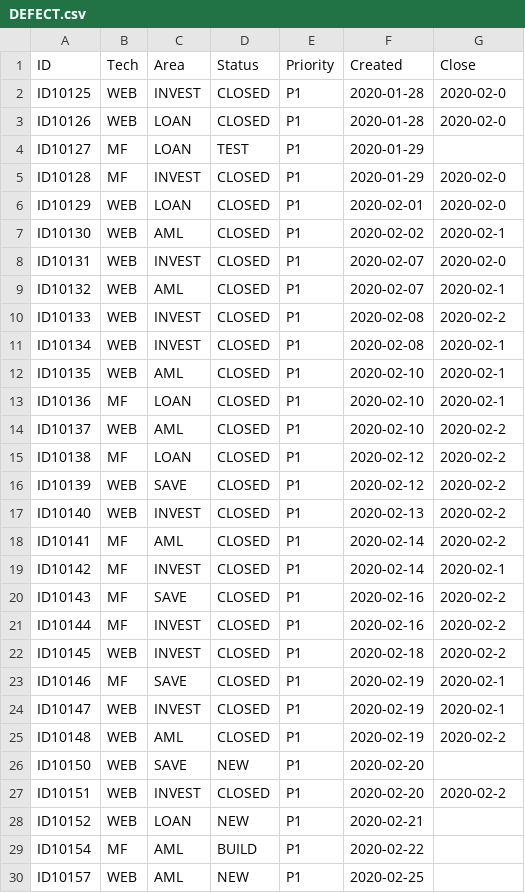
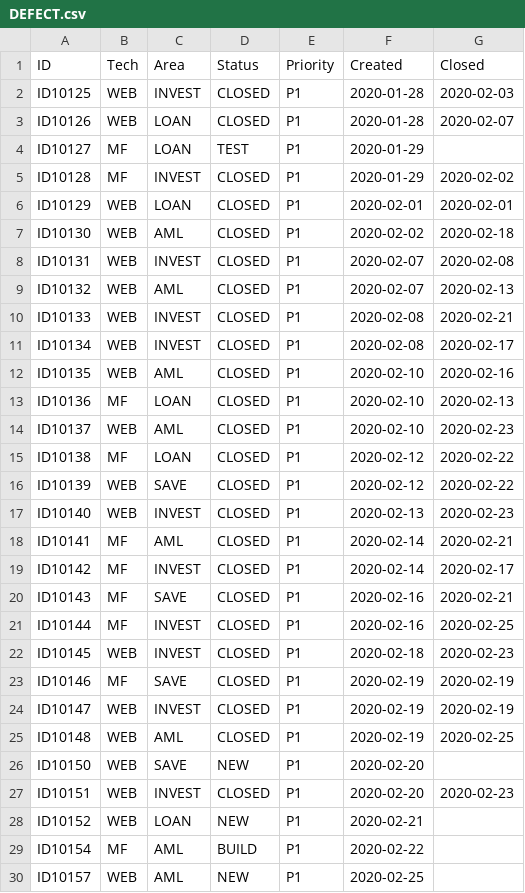
Before and after one commit to abhijitmajumdar2020/Test, a CSV file: DM/DEFECT.csv, drawn as a sheet; only a part is shown; the diff covers the shown part only.

Commit message:
Update DEFECT.csv

```diff
--- a/DM/DEFECT.csv
+++ b/DM/DEFECT.csv
@@ -1,3 +1,3 @@
-ID,Tech,Area,Status,Priority,Created,Close
-ID10125,WEB,INVEST,CLOSED,P1,2020-01-28,2020-02-0
-ID10126,WEB,LOAN,CLOSED,P1,2020-01-28,2020-02-0
+ID, Tech, Area, Status, Priority, Created, Closed
+ID10125, WEB, INVEST, CLOSED, P1, 2020-01-28, 2020-02-03
+ID10126, WEB, LOAN, CLOSED, P1, 2020-01-28, 2020-02-07
@@ -5,21 +5,21 @@ ID10127,MF,LOAN,TEST,P1,2020-01-29,
-ID10128,MF,INVEST,CLOSED,P1,2020-01-29,2020-02-0
-ID10129,WEB,LOAN,CLOSED,P1,2020-02-01,2020-02-0
-ID10130,WEB,AML,CLOSED,P1,2020-02-02,2020-02-1
-ID10131,WEB,INVEST,CLOSED,P1,2020-02-07,2020-02-0
-ID10132,WEB,AML,CLOSED,P1,2020-02-07,2020-02-1
-ID10133,WEB,INVEST,CLOSED,P1,2020-02-08,2020-02-2
-ID10134,WEB,INVEST,CLOSED,P1,2020-02-08,2020-02-1
-ID10135,WEB,AML,CLOSED,P1,2020-02-10,2020-02-1
-ID10136,MF,LOAN,CLOSED,P1,2020-02-10,2020-02-1
-ID10137,WEB,AML,CLOSED,P1,2020-02-10,2020-02-2
-ID10138,MF,LOAN,CLOSED,P1,2020-02-12,2020-02-2
-ID10139,WEB,SAVE,CLOSED,P1,2020-02-12,2020-02-2
-ID10140,WEB,INVEST,CLOSED,P1,2020-02-13,2020-02-2
-ID10141,MF,AML,CLOSED,P1,2020-02-14,2020-02-2
-ID10142,MF,INVEST,CLOSED,P1,2020-02-14,2020-02-1
-ID10143,MF,SAVE,CLOSED,P1,2020-02-16,2020-02-2
-ID10144,MF,INVEST,CLOSED,P1,2020-02-16,2020-02-2
-ID10145,WEB,INVEST,CLOSED,P1,2020-02-18,2020-02-2
-ID10146,MF,SAVE,CLOSED,P1,2020-02-19,2020-02-1
-ID10147,WEB,INVEST,CLOSED,P1,2020-02-19,2020-02-1
-ID10148,WEB,AML,CLOSED,P1,2020-02-19,2020-02-2
+ID10128, MF, INVEST, CLOSED, P1, 2020-01-29, 2020-02-02
+ID10129, WEB, LOAN, CLOSED, P1, 2020-02-01, 2020-02-01
+ID10130, WEB, AML, CLOSED, P1, 2020-02-02, 2020-02-18
+ID10131, WEB, INVEST, CLOSED, P1, 2020-02-07, 2020-02-08
+ID10132, WEB, AML, CLOSED, P1, 2020-02-07, 2020-02-13
+ID10133, WEB, INVEST, CLOSED, P1, 2020-02-08, 2020-02-21
+ID10134, WEB, INVEST, CLOSED, P1, 2020-02-08, 2020-02-17
+ID10135, WEB, AML, CLOSED, P1, 2020-02-10, 2020-02-16
+ID10136, MF, LOAN, CLOSED, P1, 2020-02-10, 2020-02-13
+ID10137, WEB, AML, CLOSED, P1, 2020-02-10, 2020-02-23
+ID10138, MF, LOAN, CLOSED, P1, 2020-02-12, 2020-02-22
+ID10139, WEB, SAVE, CLOSED, P1, 2020-02-12, 2020-02-22
+ID10140, WEB, INVEST, CLOSED, P1, 2020-02-13, 2020-02-23
+ID10141, MF, AML, CLOSED, P1, 2020-02-14, 2020-02-21
+ID10142, MF, INVEST, CLOSED, P1, 2020-02-14, 2020-02-17
+ID10143, MF, SAVE, CLOSED, P1, 2020-02-16, 2020-02-21
+ID10144, MF, INVEST, CLOSED, P1, 2020-02-16, 2020-02-25
+ID10145, WEB, INVEST, CLOSED, P1, 2020-02-18, 2020-02-23
+ID10146, MF, SAVE, CLOSED, P1, 2020-02-19, 2020-02-19
+ID10147, WEB, INVEST, CLOSED, P1, 2020-02-19, 2020-02-19
+ID10148, WEB, AML, CLOSED, P1, 2020-02-19, 2020-02-25
@@ -27 +27 @@ ID10150,WEB,SAVE,NEW,P1,2020-02-20,
-ID10151,WEB,INVEST,CLOSED,P1,2020-02-20,2020-02-2
+ID10151, WEB, INVEST, CLOSED, P1, 2020-02-20, 2020-02-23
```
Also changed, not shown: 161 edited cells elsewhere in this file.
